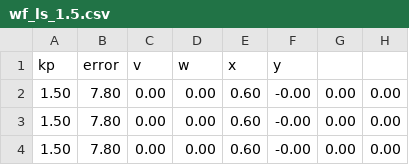
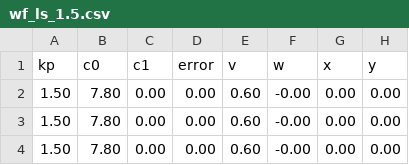
Before and after one commit to gomezbc/EV3-M4RT1N, a CSV file: wf_ls_1.5.csv, drawn as a sheet; only a part is shown.

Commit message:
Update wf_ls_1.5.csv

```diff
--- a/wf_ls_1.5.csv
+++ b/wf_ls_1.5.csv
@@ -1,2 +1,2 @@
-kp,error,v,w,x,y
+kp,c0,c1,error,v,w,x,y
 1.50,7.80,0.00,0.00,0.60,-0.00,0.00,0.00
```
